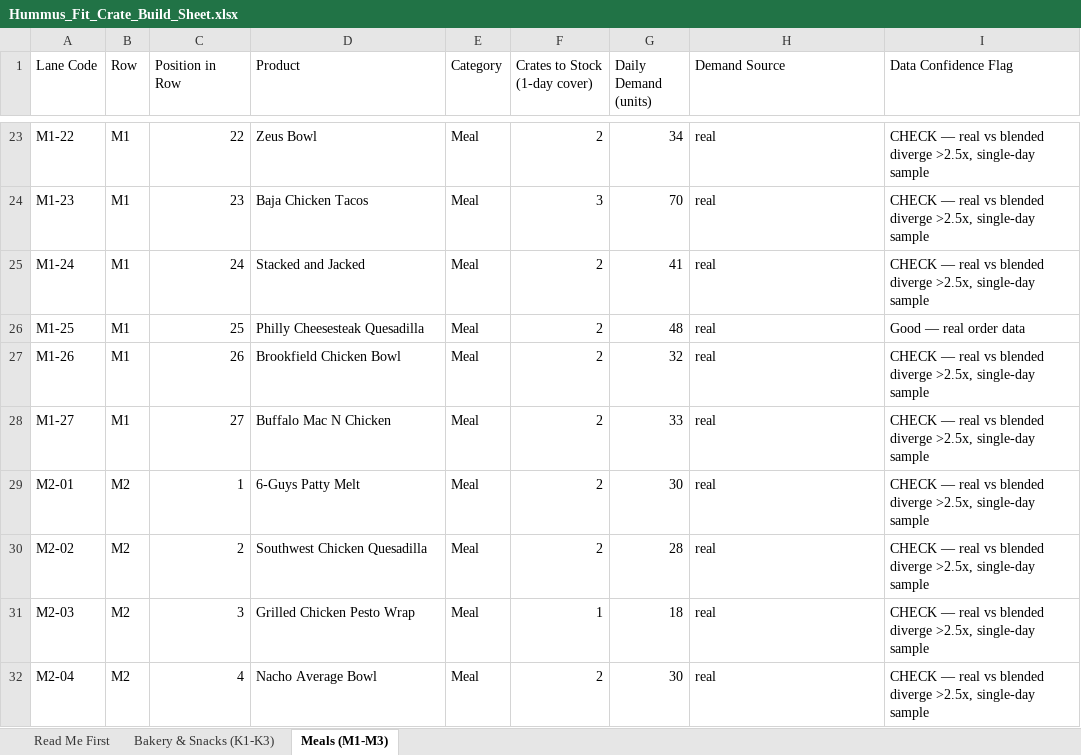
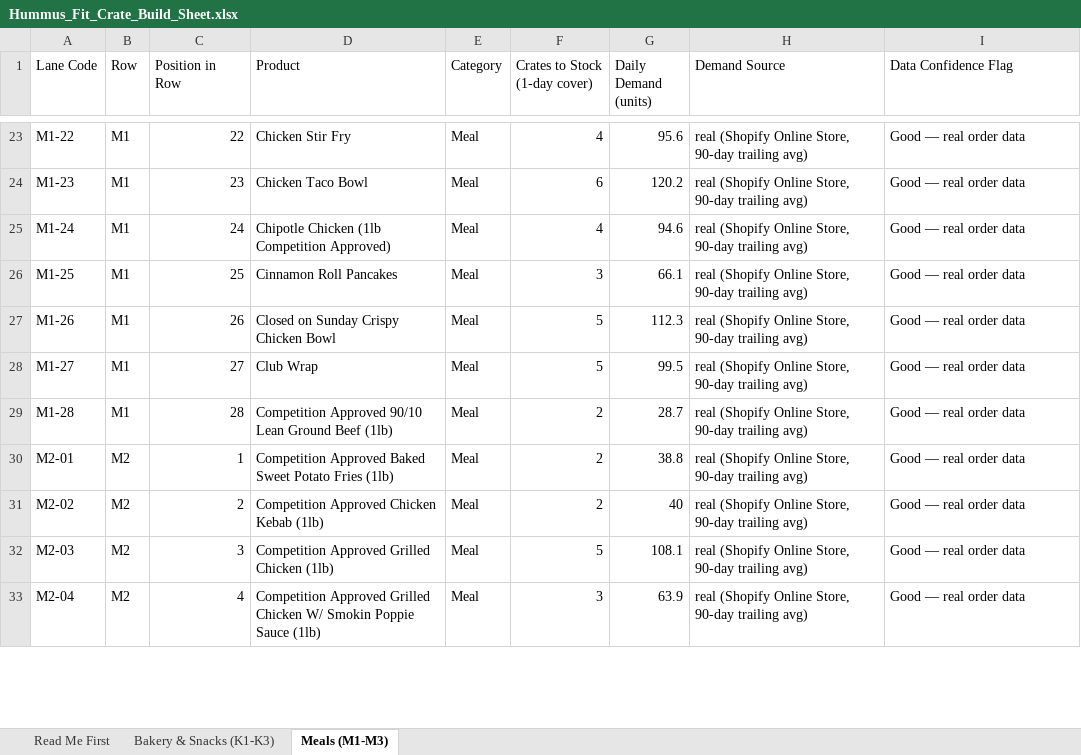
Before and after one commit to tunahanmavruk-lgtm/hummusfit-warehouse, an Excel workbook: Hummus_Fit_Crate_Build_Sheet.xlsx, sheet Meals (M1-M3), drawn as a sheet; only a part is shown, gaps mark what is left out; values as stored, in another font and other column widths than the file's, no cell formats; addresses are those after the commit; the diff covers the shown part only; the diff names each change by its address in the sheet, - before the commit and + after, or states it on an @@ line.

Commit message:
Add missing Cheeseburger Bowl to blueprint, flex meal rows to 28/row so Zeus Bowl and Zeus Bowl V2 aren't displaced

```diff
--- a/Hummus_Fit_Crate_Build_Sheet.xlsx (sheet Meals (M1-M3))
+++ b/Hummus_Fit_Crate_Build_Sheet.xlsx (sheet Meals (M1-M3))
-D23 (Product): Zeus Bowl
+D23 (Product): Chicken Stir Fry
-F23 (Crates to Stock (1-day cover)): 2
+F23 (Crates to Stock (1-day cover)): 4
-G23 (Daily Demand (units)): 34
+G23 (Daily Demand (units)): 95.6
-H23:H28 (Demand Source): real
+H23:H28 (Demand Source): real (Shopify Online Store, 90-day trailing avg)
-I23:I25 (Data Confidence Flag): CHECK — real vs blended diverge >2.5x, single-day sample
+I23:I25 (Data Confidence Flag): Good — real order data
-D24 (Product): Baja Chicken Tacos
+D24 (Product): Chicken Taco Bowl
-F24 (Crates to Stock (1-day cover)): 3
+F24 (Crates to Stock (1-day cover)): 6
-G24 (Daily Demand (units)): 70
+G24 (Daily Demand (units)): 120.2
-D25 (Product): Stacked and Jacked
+D25 (Product): Chipotle Chicken (1lb Competition Approved)
-F25 (Crates to Stock (1-day cover)): 2
+F25 (Crates to Stock (1-day cover)): 4
-G25 (Daily Demand (units)): 41
+G25 (Daily Demand (units)): 94.6
-D26 (Product): Philly Cheesesteak Quesadilla
+D26 (Product): Cinnamon Roll Pancakes
-F26 (Crates to Stock (1-day cover)): 2
+F26 (Crates to Stock (1-day cover)): 3
-G26 (Daily Demand (units)): 48
+G26 (Daily Demand (units)): 66.1
-D27 (Product): Brookfield Chicken Bowl
+D27 (Product): Closed on Sunday Crispy Chicken Bowl
-F27:F28 (Crates to Stock (1-day cover)): 2
+F27:F28 (Crates to Stock (1-day cover)): 5
-G27 (Daily Demand (units)): 32
+G27 (Daily Demand (units)): 112.3
-I27:I28 (Data Confidence Flag): CHECK — real vs blended diverge >2.5x, single-day sample
+I27:I28 (Data Confidence Flag): Good — real order data
-D28 (Product): Buffalo Mac N Chicken
+D28 (Product): Club Wrap
-G28 (Daily Demand (units)): 33
+G28 (Daily Demand (units)): 99.5
+row 29: M1-28 | M1 | 28 | Competition Approved 90/10 Lean Ground Beef (1lb) | Meal | 2 | 28.7 | real (Shopify Online Store, 90-day trailing avg) | Good — real order data
-D30 (Product): 6-Guys Patty Melt
+D30 (Product): Competition Approved Baked Sweet Potato Fries (1lb)
-G30 (Daily Demand (units)): 30
+G30 (Daily Demand (units)): 38.8
-H30:H33 (Demand Source): real
+H30:H33 (Demand Source): real (Shopify Online Store, 90-day trailing avg)
-I30:I33 (Data Confidence Flag): CHECK — real vs blended diverge >2.5x, single-day sample
+I30:I33 (Data Confidence Flag): Good — real order data
-D31 (Product): Southwest Chicken Quesadilla
+D31 (Product): Competition Approved Chicken Kebab (1lb)
-G31 (Daily Demand (units)): 28
+G31 (Daily Demand (units)): 40
-D32 (Product): Grilled Chicken Pesto Wrap
+D32 (Product): Competition Approved Grilled Chicken (1lb)
-F32 (Crates to Stock (1-day cover)): 1
+F32 (Crates to Stock (1-day cover)): 5
-G32 (Daily Demand (units)): 18
+G32 (Daily Demand (units)): 108.1
-D33 (Product): Nacho Average Bowl
+D33 (Product): Competition Approved Grilled Chicken W/ Smokin Poppie Sauce (1lb)
-F33 (Crates to Stock (1-day cover)): 2
+F33 (Crates to Stock (1-day cover)): 3
-G33 (Daily Demand (units)): 30
+G33 (Daily Demand (units)): 63.9
```
Also changed, not shown: 4 added rows and 327 edited cells elsewhere in this sheet, sheet Bakery & Snacks (K1-K3), cell formats, 12 other files.
